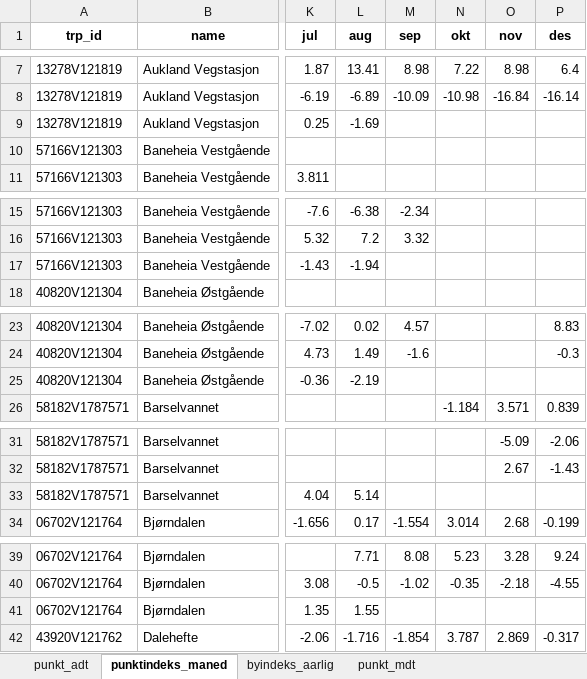
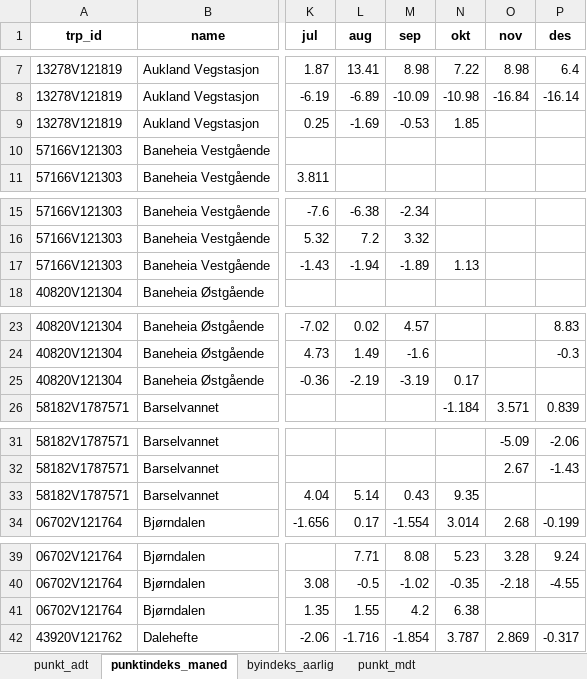
Before and after one commit to snohan/byindeks, an Excel workbook: data_indexpoints_tidy/tallmateriale_957.xlsx, sheet punktindeks_maned, drawn as a sheet; only a part is shown, gaps mark what is left out; values as stored, in another font and other column widths than the file's, no borders; the diff covers the shown part only; the diff names each change by its address in the sheet, - before the commit and + after, or states it on an @@ line.

```diff
--- a/data_indexpoints_tidy/tallmateriale_957.xlsx (sheet punktindeks_maned)
+++ b/data_indexpoints_tidy/tallmateriale_957.xlsx (sheet punktindeks_maned)
-M9 (sep): (empty)
+M9 (sep): -0.53
-N9 (okt): (empty)
+N9 (okt): 1.85
-M17 (sep): (empty)
+M17 (sep): -1.89
-N17 (okt): (empty)
+N17 (okt): 1.13
-M25 (sep): (empty)
+M25 (sep): -3.19
-N25 (okt): (empty)
+N25 (okt): 0.17
-M33 (sep): (empty)
+M33 (sep): 0.43
-N33 (okt): (empty)
+N33 (okt): 9.35
-M41 (sep): (empty)
+M41 (sep): 4.2
-N41 (okt): (empty)
+N41 (okt): 6.38
```
Also changed, not shown: 46 edited cells elsewhere in this sheet, sheet punkt_mdt, sheet punkt_3_aar_glid_indeks, sheet by_3_aar_glid_indeks, sheet by_2_aar_glid_indeks, sheet by_1_aar_glid_indeks, sheet punkt_adt, 1 more sheet, data_indexpoints_tidy/tallmateriale_955.xlsx, data_indexpoints_tidy/tallmateriale_956.xlsx, 2 other files.
